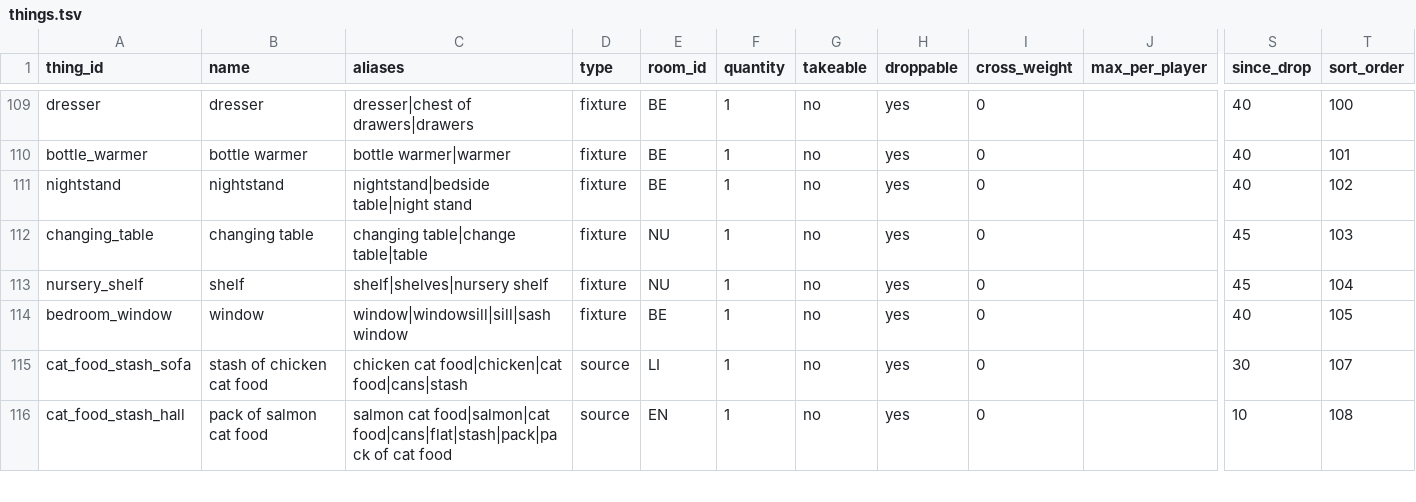
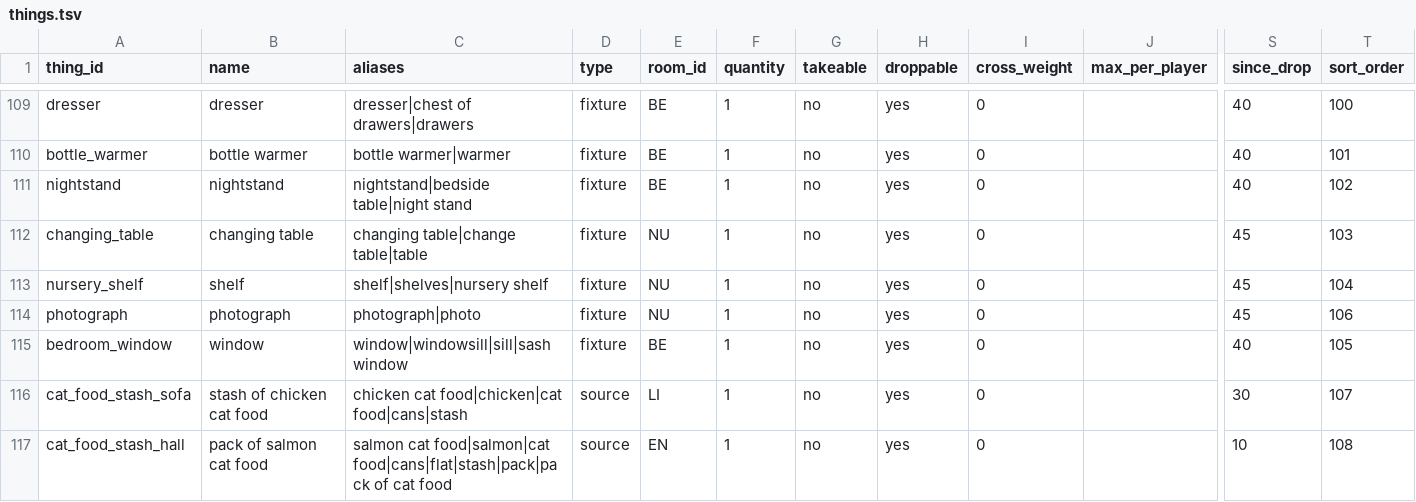
Before and after one commit to kelseybooth/halloween-in-june, a TSV file: creative content/things.tsv, drawn as a sheet; only a part is shown, gaps mark what is left out; rows hold the shown columns only; the diff names each change by its address in the sheet, - before the commit and + after, or states it on an @@ line.

```diff
--- a/creative content/things.tsv
+++ b/creative content/things.tsv
+row 114: photograph | photograph | photograph|photo | fixture | NU | 1 | no | yes | 0 |  | 45 | 106
```
Also changed, not shown: creative content/thing_text.tsv, 3 other files.
